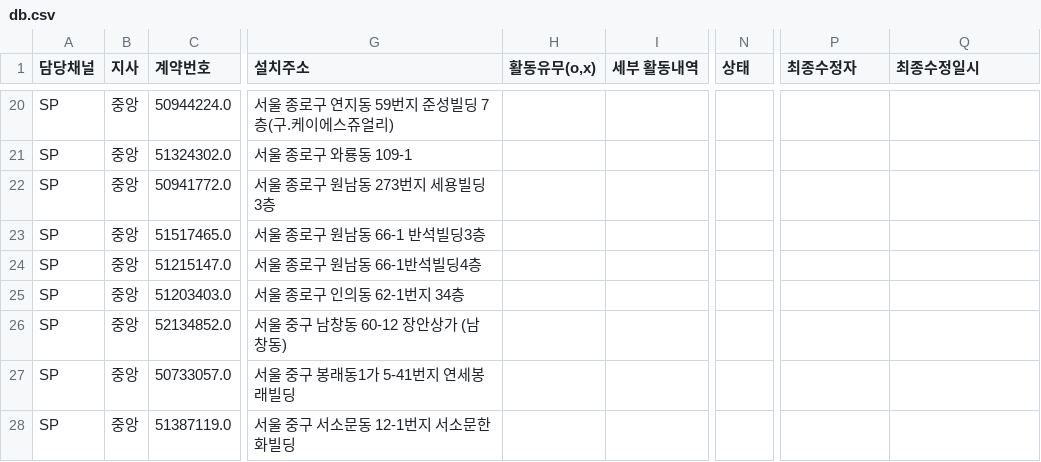
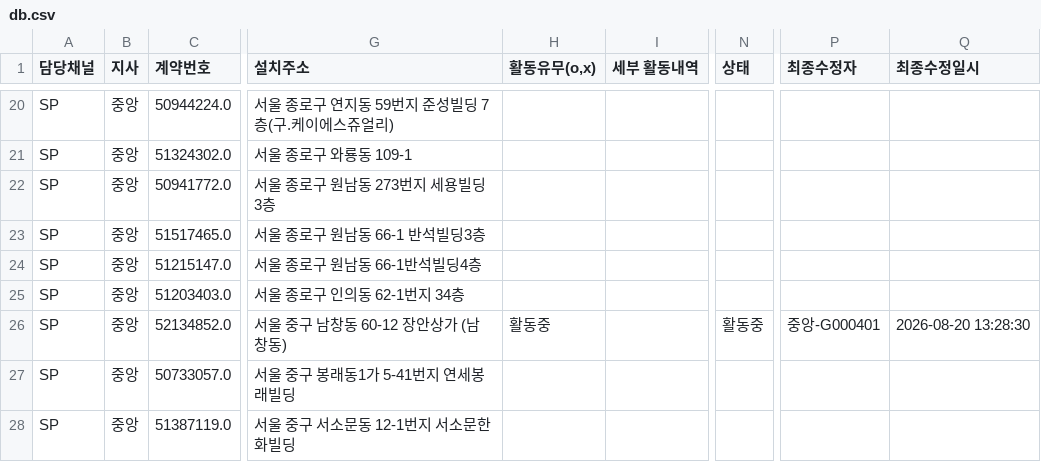
Before and after one commit to heebonpark/data-intel-field-2026-2Q-, a CSV file: db.csv, drawn as a sheet; only a part is shown, gaps mark what is left out; the diff names each change by its address in the sheet, - before the commit and + after, or states it on an @@ line.

Commit message:
Activity update: 장안악세**** -> 활동중

```diff
--- a/db.csv
+++ b/db.csv
-H26 (활동유무(o,x)): (empty)
+H26 (활동유무(o,x)): 활동중
-N26 (상태): (empty)
+N26 (상태): 활동중
-P26 (최종수정자): (empty)
+P26 (최종수정자): 중앙-G000401
-Q26 (최종수정일시): (empty)
+Q26 (최종수정일시): 2026-08-20 13:28:30
```
